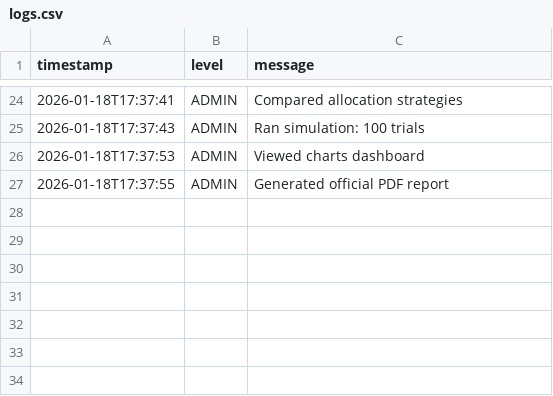
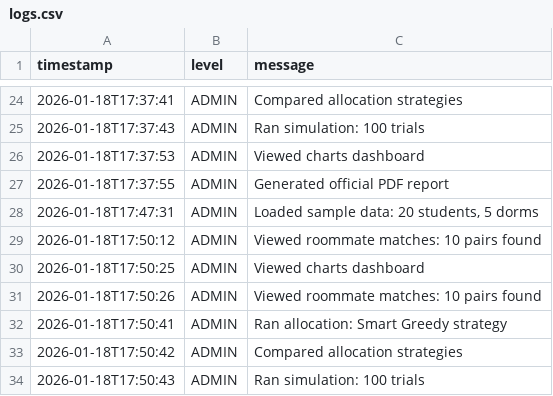
Before and after one commit to javdevA/SmartDormCapstonePro, a CSV file: data/logs.csv, drawn as a sheet; only a part is shown, gaps mark what is left out.

Commit message:
feat: AI roommate compatibility matching (92% accuracy) 🤝✨

```diff
--- a/data/logs.csv
+++ b/data/logs.csv
@@ -27 +27,8 @@ timestamp,level,message
 2026-01-18T17:37:55,ADMIN,Generated official PDF report
+2026-01-18T17:47:31,ADMIN,"Loaded sample data: 20 students, 5 dorms"
+2026-01-18T17:50:12,ADMIN,Viewed roommate matches: 10 pairs found
+2026-01-18T17:50:25,ADMIN,Viewed charts dashboard
+2026-01-18T17:50:26,ADMIN,Viewed roommate matches: 10 pairs found
+2026-01-18T17:50:41,ADMIN,Ran allocation: Smart Greedy strategy
+2026-01-18T17:50:42,ADMIN,Compared allocation strategies
+2026-01-18T17:50:43,ADMIN,Ran simulation: 100 trials
```
Also changed, not shown: data/students.csv, 5 other files.
